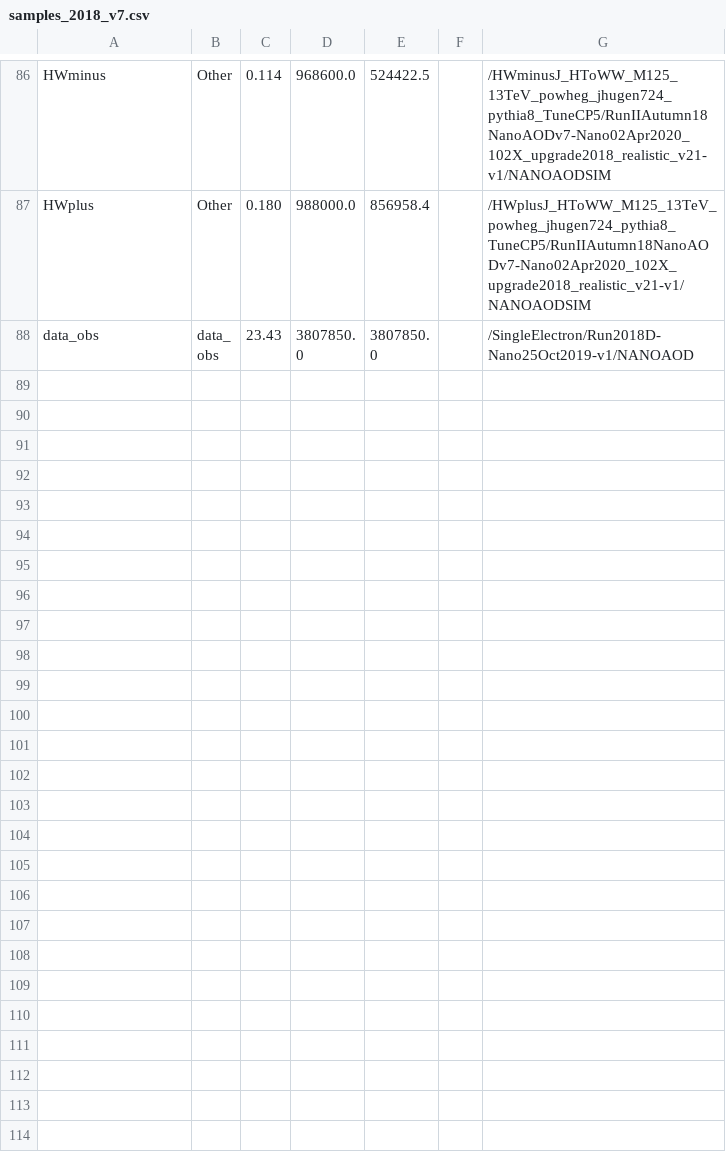
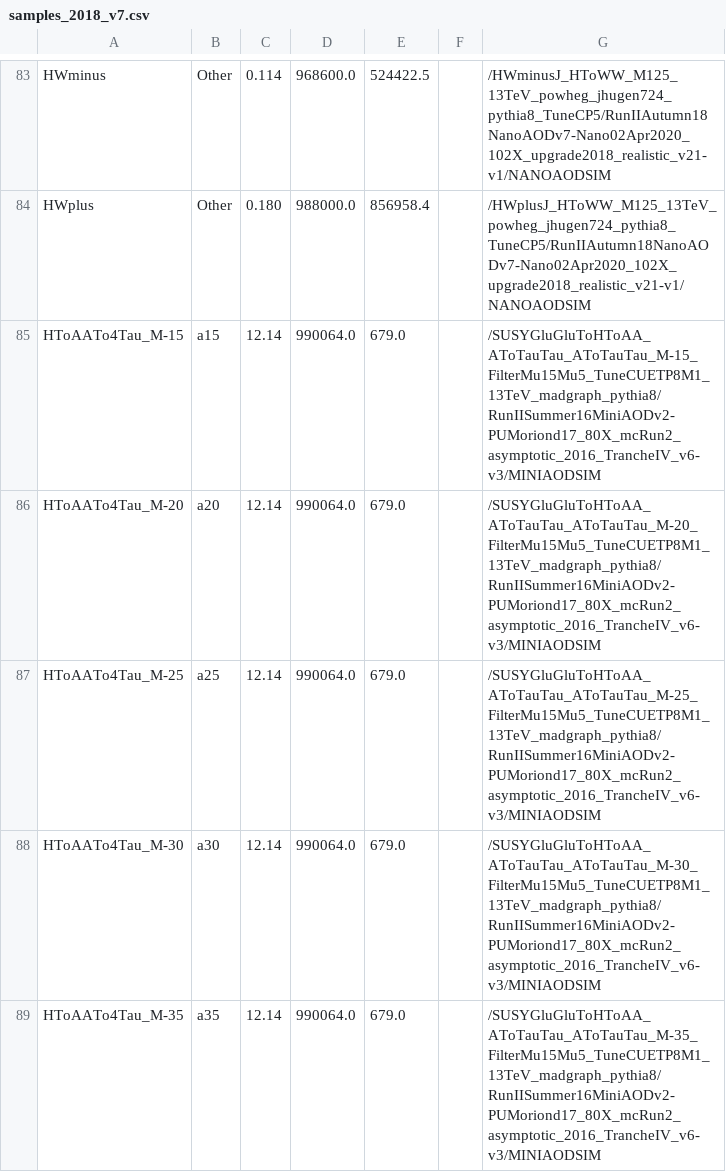
Before and after one commit to bennettgberg/AnalysisVisualization, a CSV file: samples_2018_v7.csv, drawn as a sheet; only a part is shown, gaps mark what is left out; the shorter side is filled out with more unchanged rows; the diff covers the shown part only.

```diff
--- a/samples_2018_v7.csv
+++ b/samples_2018_v7.csv
@@ -87 +84,6 @@ HWminus,Other,0.114,968600.0,524422.5,,/HWminusJ_HToWW_M125_13TeV_powheg_jhugen7
 HWplus,Other,0.180,988000.0,856958.4,,/HWplusJ_HToWW_M125_13TeV_powheg_jhugen724_pythia8_TuneCP5/RunIIAutumn18NanoAODv7-Nano02Apr2020_102X_upgrade2018_realistic_v21-v1/NANOAODSIM
+HToAATo4Tau_M-15,a15,12.14,990064.0,679.0,,/SUSYGluGluToHToAA_AToTauTau_AToTauTau_M-15_FilterMu15Mu5_TuneCUETP8M1_13TeV_madgraph_pythia8/RunIISummer16MiniAODv2-PUMoriond17_80X_mcRun2_asymptotic_2016_TrancheIV_v6-v3/MINIAODSIM
+HToAATo4Tau_M-20,a20,12.14,990064.0,679.0,,/SUSYGluGluToHToAA_AToTauTau_AToTauTau_M-20_FilterMu15Mu5_TuneCUETP8M1_13TeV_madgraph_pythia8/RunIISummer16MiniAODv2-PUMoriond17_80X_mcRun2_asymptotic_2016_TrancheIV_v6-v3/MINIAODSIM
+HToAATo4Tau_M-25,a25,12.14,990064.0,679.0,,/SUSYGluGluToHToAA_AToTauTau_AToTauTau_M-25_FilterMu15Mu5_TuneCUETP8M1_13TeV_madgraph_pythia8/RunIISummer16MiniAODv2-PUMoriond17_80X_mcRun2_asymptotic_2016_TrancheIV_v6-v3/MINIAODSIM
+HToAATo4Tau_M-30,a30,12.14,990064.0,679.0,,/SUSYGluGluToHToAA_AToTauTau_AToTauTau_M-30_FilterMu15Mu5_TuneCUETP8M1_13TeV_madgraph_pythia8/RunIISummer16MiniAODv2-PUMoriond17_80X_mcRun2_asymptotic_2016_TrancheIV_v6-v3/MINIAODSIM
+HToAATo4Tau_M-35,a35,12.14,990064.0,679.0,,/SUSYGluGluToHToAA_AToTauTau_AToTauTau_M-35_FilterMu15Mu5_TuneCUETP8M1_13TeV_madgraph_pythia8/RunIISummer16MiniAODv2-PUMoriond17_80X_mcRun2_asymptotic_2016_TrancheIV_v6-v3/MINIAODSIM
```
Also changed, not shown: 5 added rows, 3 removed rows and 14 edited cells elsewhere in this file, samples_2017_v7.csv, 11 other files.
